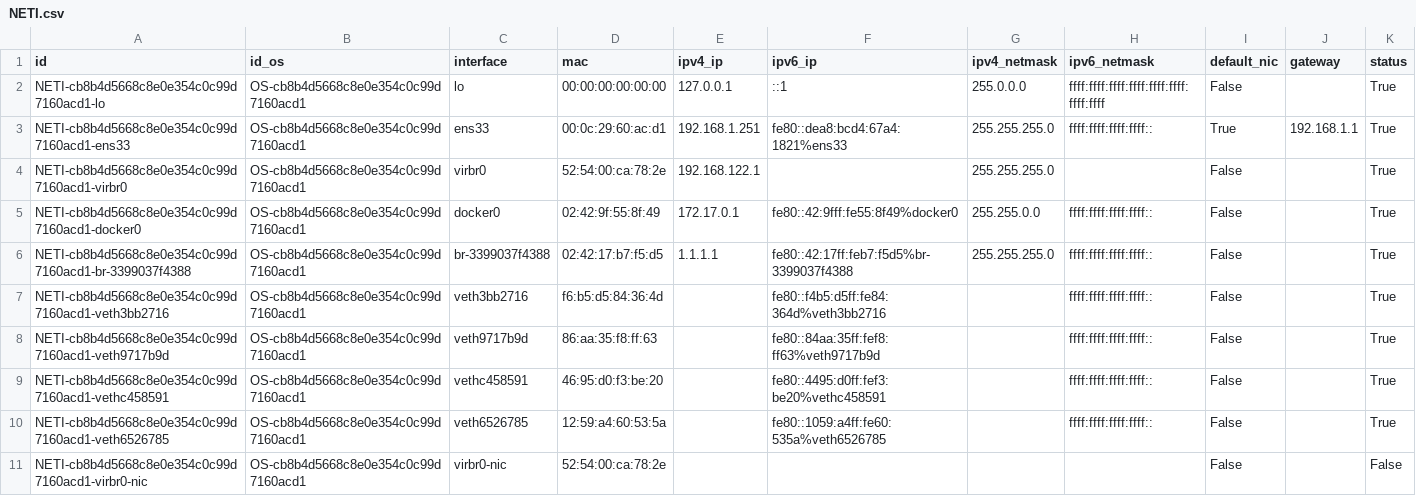
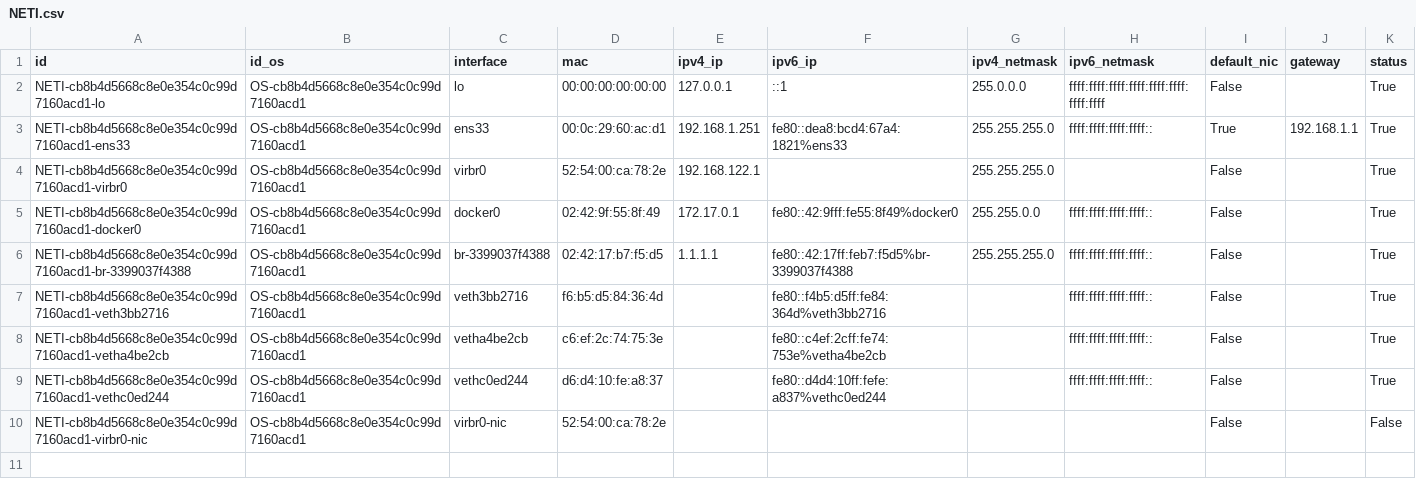
Before and after one commit to kylechenoO/AIOPS_PLATFORM, a CSV file: CMDB/Asset/csv/NETI.csv, drawn as a sheet.

```diff
--- a/CMDB/Asset/csv/NETI.csv
+++ b/CMDB/Asset/csv/NETI.csv
@@ -7,5 +7,4 @@ NETI-cb8b4d5668c8e0e354c0c99d7160acd1-br-3399037f4388|OS-cb8b4d5668c8e0e354c0c99
 NETI-cb8b4d5668c8e0e354c0c99d7160acd1-veth3bb2716|OS-cb8b4d5668c8e0e354c0c99d7160acd1|veth3bb2716|f6:b5:d5:84:36:4d||fe80::f4b5:d5ff:fe84:364d%veth3bb2716||ffff:ffff:ffff:ffff::|False||True
-NETI-cb8b4d5668c8e0e354c0c99d7160acd1-veth9717b9d|OS-cb8b4d5668c8e0e354c0c99d7160acd1|veth9717b9d|86:aa:35:f8:ff:63||fe80::84aa:35ff:fef8:ff63%veth9717b9d||ffff:ffff:ffff:ffff::|False||True
-NETI-cb8b4d5668c8e0e354c0c99d7160acd1-vethc458591|OS-cb8b4d5668c8e0e354c0c99d7160acd1|vethc458591|46:95:d0:f3:be:20||fe80::4495:d0ff:fef3:be20%vethc458591||ffff:ffff:ffff:ffff::|False||True
-NETI-cb8b4d5668c8e0e354c0c99d7160acd1-veth6526785|OS-cb8b4d5668c8e0e354c0c99d7160acd1|veth6526785|12:59:a4:60:53:5a||fe80::1059:a4ff:fe60:535a%veth6526785||ffff:ffff:ffff:ffff::|False||True
+NETI-cb8b4d5668c8e0e354c0c99d7160acd1-vetha4be2cb|OS-cb8b4d5668c8e0e354c0c99d7160acd1|vetha4be2cb|c6:ef:2c:74:75:3e||fe80::c4ef:2cff:fe74:753e%vetha4be2cb||ffff:ffff:ffff:ffff::|False||True
+NETI-cb8b4d5668c8e0e354c0c99d7160acd1-vethc0ed244|OS-cb8b4d5668c8e0e354c0c99d7160acd1|vethc0ed244|d6:d4:10:fe:a8:37||fe80::d4d4:10ff:fefe:a837%vethc0ed244||ffff:ffff:ffff:ffff::|False||True
 NETI-cb8b4d5668c8e0e354c0c99d7160acd1-virbr0-nic|OS-cb8b4d5668c8e0e354c0c99d7160acd1|virbr0-nic|52:54:00:ca:78:2e|||||False||False
```
Also changed, not shown: CMDB/Asset/csv/OS.csv, CMDB/Asset/csv/PART.csv, 25 other files.
